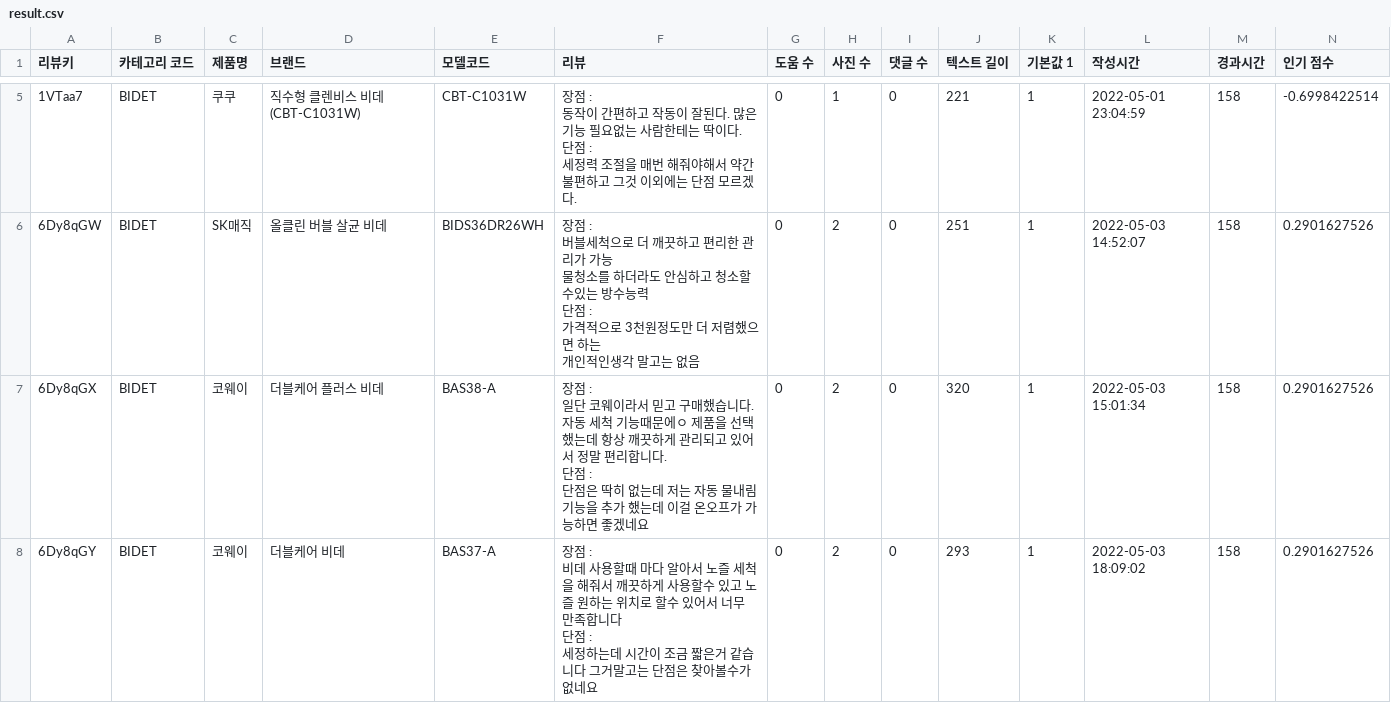
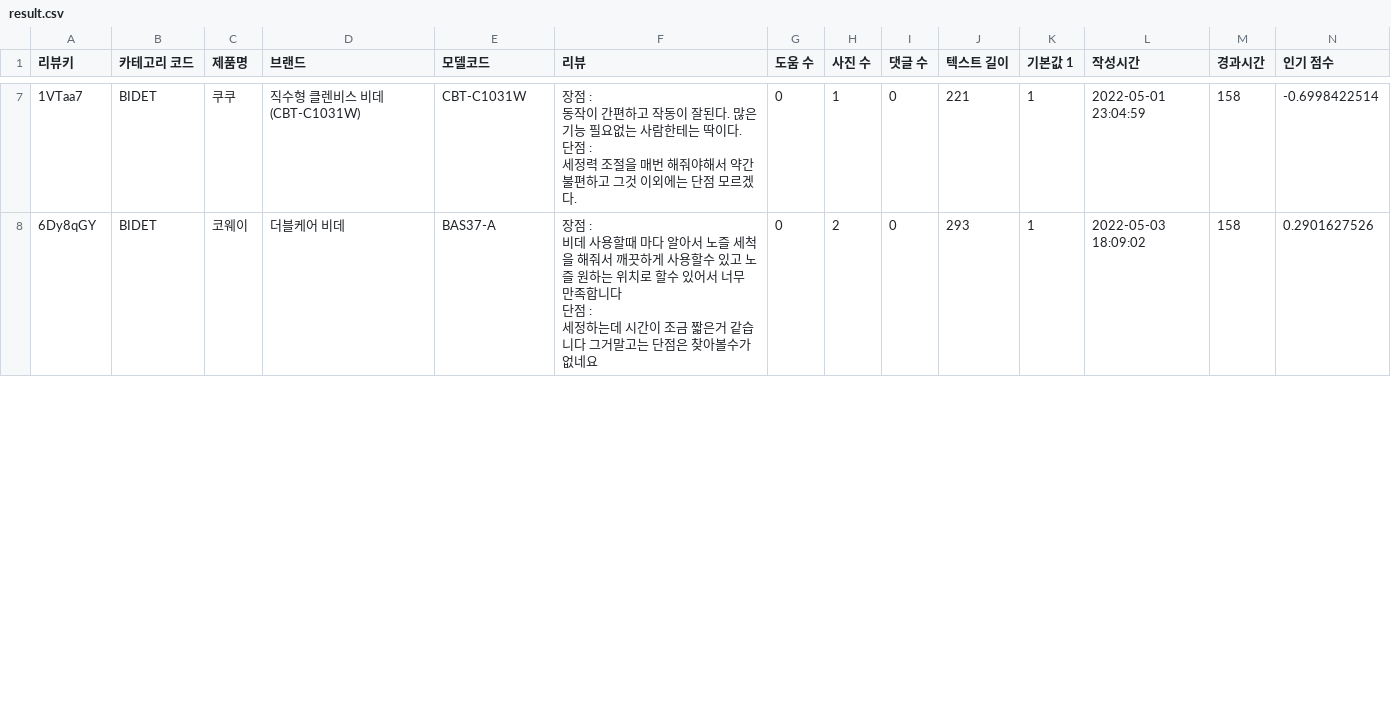
Before and after one commit to OhSeungWan/review-gen-cli, a CSV file: result.csv, drawn as a sheet; only a part is shown, gaps mark what is left out; removed rows and columns are numbered as before the commit, all else as after; rows hold the shown columns only; ↵ is a line break in a cell; the diff covers the shown part only; the diff names each change by its address in the sheet, - before the commit and + after, or states it on an @@ line.

```diff
--- a/result.csv
+++ b/result.csv
-row 6: 6Dy8qGW | BIDET | SK매직 | 올클린 버블 살균 비데 | BIDS36DR26WH | 장점 : ↵ 버블세척으로 더 깨끗하고 편리한 관리가 가능 ↵ 물청소를 하더라도 안심하고 청소할수있는 방수능력 ↵ 단점 : ↵ 가격적으로 3천원정도만 더 저렴했으면 하는 ↵ 개인적인생각 말고는 없음 | 0 | 2 | 0 | 251 | 1 | 2022-05-03 14:52:07 | 158 | 0.2901627526
-row 7: 6Dy8qGX | BIDET | 코웨이 | 더블케어 플러스 비데 | BAS38-A | 장점 : ↵ 일단 코웨이라서 믿고 구매했습니다. 자동 세척 기능때문에ㅇ 제품을 선택했는데 항상 깨끗하게 관리되고 있어서 정말 편리합니다. ↵ 단점 : ↵ 단점은 딱히 없는데 저는 자동 물내림 기능을 추가 했는데 이걸 온오프가 가능하면 좋겠네요 | 0 | 2 | 0 | 320 | 1 | 2022-05-03 15:01:34 | 158 | 0.2901627526
```
Also changed, not shown: 4 added rows, 2 removed rows and 3 edited cells elsewhere in this file, 6 other files.
